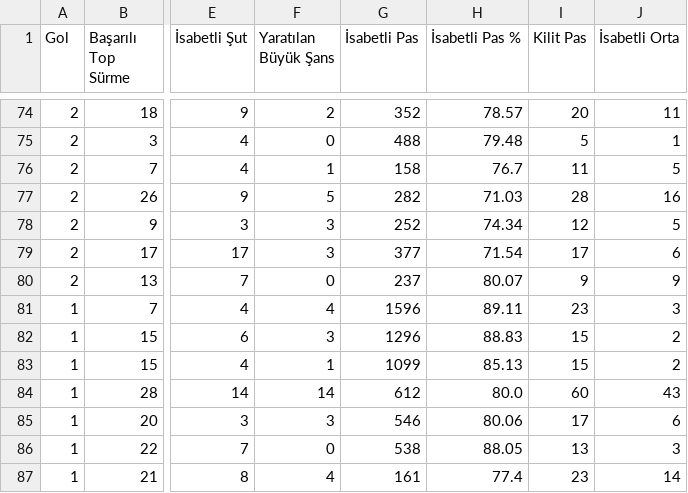
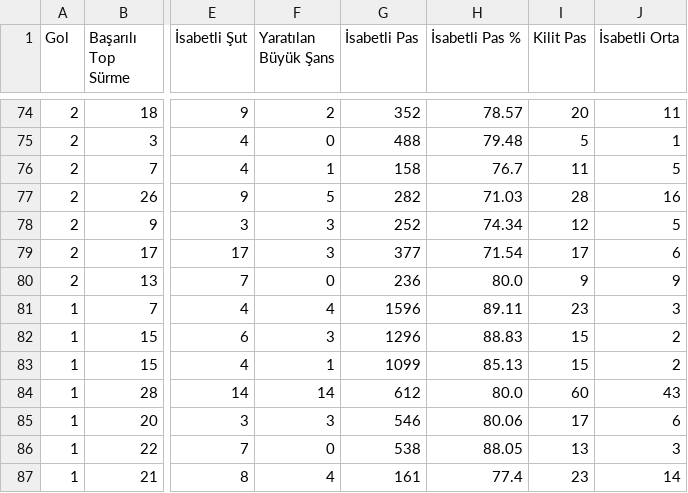
Before and after one commit to scatterradarcsv/csv_scatter_radar_total, a CSV file: midfielders.csv, drawn as a sheet; only a part is shown, gaps mark what is left out; the diff names each change by its address in the sheet, - before the commit and + after, or states it on an @@ line.

Commit message:
Updated midfielders.csv

```diff
--- a/midfielders.csv
+++ b/midfielders.csv
-G80 (İsabetli Pas): 237
+G80 (İsabetli Pas): 236
-H80 (İsabetli Pas %): 80.07
+H80 (İsabetli Pas %): 80.0
```
